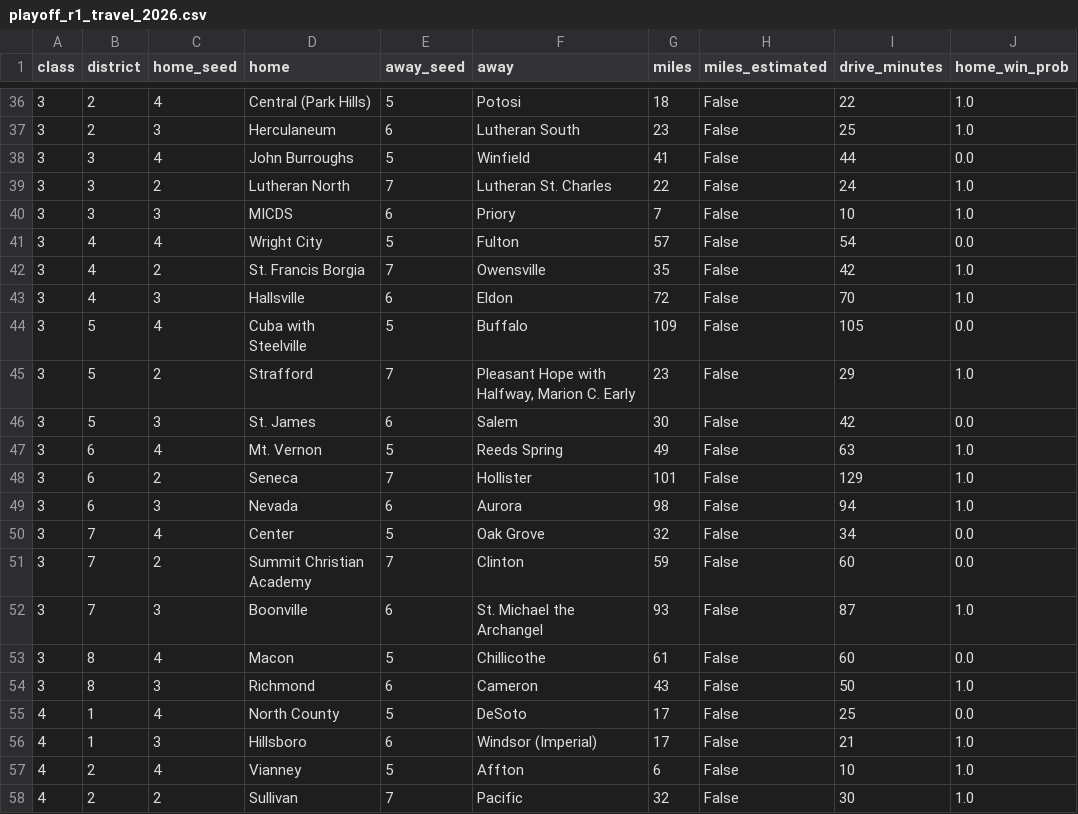
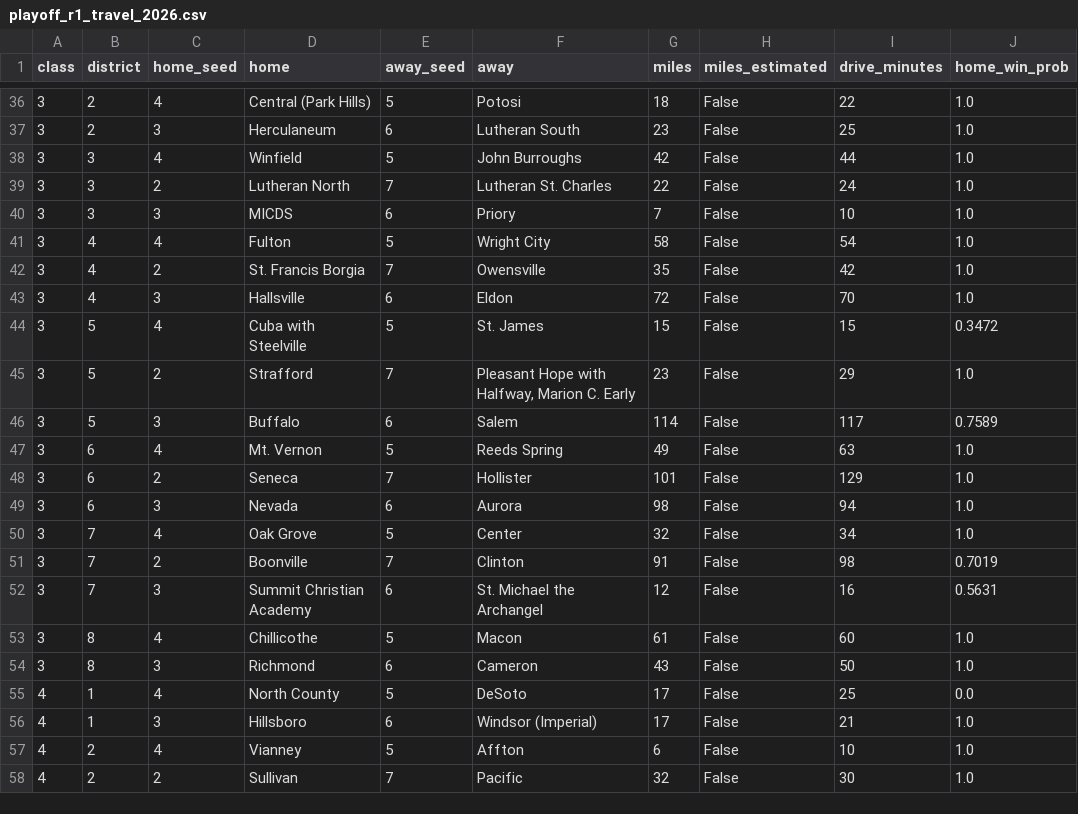
Before and after one commit to AllMOSports/football-ratings-2026, a CSV file: playoff_r1_travel_2026.csv, drawn as a sheet; only a part is shown, gaps mark what is left out; the diff covers the shown part only.

```diff
--- a/playoff_r1_travel_2026.csv
+++ b/playoff_r1_travel_2026.csv
@@ -37,11 +37,11 @@ class,district,home_seed,home,away_seed,away,miles,miles_estimated,drive_minutes
 3,2,3,Herculaneum,6,Lutheran South,23,False,25,1.0
-3,3,4,John Burroughs,5,Winfield,41,False,44,0.0
+3,3,4,Winfield,5,John Burroughs,42,False,44,1.0
 3,3,2,Lutheran North,7,Lutheran St. Charles,22,False,24,1.0
 3,3,3,MICDS,6,Priory,7,False,10,1.0
-3,4,4,Wright City,5,Fulton,57,False,54,0.0
+3,4,4,Fulton,5,Wright City,58,False,54,1.0
 3,4,2,St. Francis Borgia,7,Owensville,35,False,42,1.0
 3,4,3,Hallsville,6,Eldon,72,False,70,1.0
-3,5,4,Cuba with Steelville,5,Buffalo,109,False,105,0.0
+3,5,4,Cuba with Steelville,5,St. James,15,False,15,0.3472
 3,5,2,Strafford,7,"Pleasant Hope with Halfway, Marion C. Early",23,False,29,1.0
-3,5,3,St. James,6,Salem,30,False,42,0.0
+3,5,3,Buffalo,6,Salem,114,False,117,0.7589
 3,6,4,Mt. Vernon,5,Reeds Spring,49,False,63,1.0
@@ -49,6 +49,6 @@ class,district,home_seed,home,away_seed,away,miles,miles_estimated,drive_minutes
 3,6,3,Nevada,6,Aurora,98,False,94,1.0
-3,7,4,Center,5,Oak Grove,32,False,34,0.0
-3,7,2,Summit Christian Academy,7,Clinton,59,False,60,0.0
-3,7,3,Boonville,6,St. Michael the Archangel,93,False,87,1.0
-3,8,4,Macon,5,Chillicothe,61,False,60,0.0
+3,7,4,Oak Grove,5,Center,32,False,34,1.0
+3,7,2,Boonville,7,Clinton,91,False,98,0.7019
+3,7,3,Summit Christian Academy,6,St. Michael the Archangel,12,False,16,0.5631
+3,8,4,Chillicothe,5,Macon,61,False,60,1.0
 3,8,3,Richmond,6,Cameron,43,False,50,1.0
```
Also changed, not shown: 86 edited cells elsewhere in this file, playoff_droughts_2026.csv, 2 other files.
